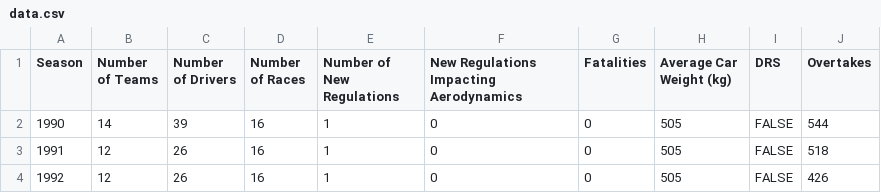
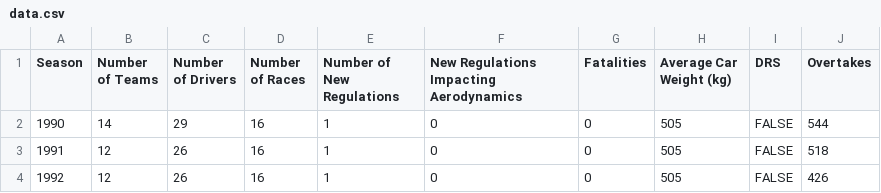
Before and after one commit to linuteresa/csv_data, a CSV file: data.csv, drawn as a sheet; only a part is shown.

Commit message:
Fix number of drivers in 1990 season data
Updated the number of drivers for the 1990 season.

Signed-off-by: Linu Anil Teresa <78141612+linuteresa@users.noreply.github.com>

```diff
--- a/data.csv
+++ b/data.csv
@@ -1,3 +1,3 @@
 Season,Number of Teams,Number of Drivers,Number of Races,Number of New Regulations,New Regulations Impacting Aerodynamics,Fatalities,Average Car Weight (kg),DRS,Overtakes
-1990,14,39,16,1,0,0,505,FALSE,544
+1990,14,29,16,1,0,0,505,FALSE,544
 1991,12,26,16,1,0,0,505,FALSE,518
```
